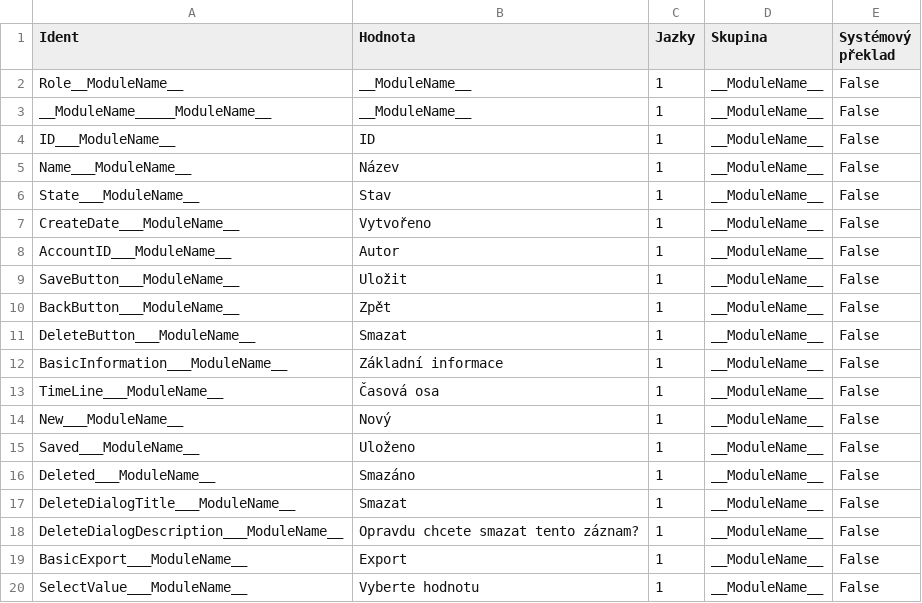
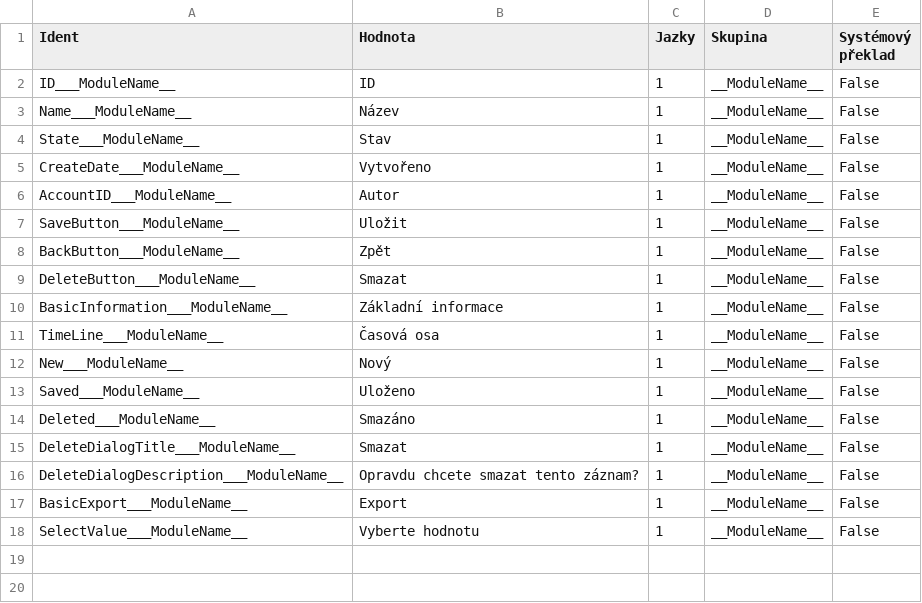
Before and after one commit to danda-333/SFPProjectBase, a CSV file: Resource/Resource_CS.csv, drawn as a sheet; the diff names each change by its address in the sheet, - before the commit and + after, or states it on an @@ line.

```diff
--- a/Resource/Resource_CS.csv
+++ b/Resource/Resource_CS.csv
-row 2: Role__ModuleName__ | __ModuleName__ | 1 | __ModuleName__ | False
-row 3: __ModuleName_____ModuleName__ | __ModuleName__ | 1 | __ModuleName__ | False
```
Also changed, not shown: Resource/Resource_EN.csv.
